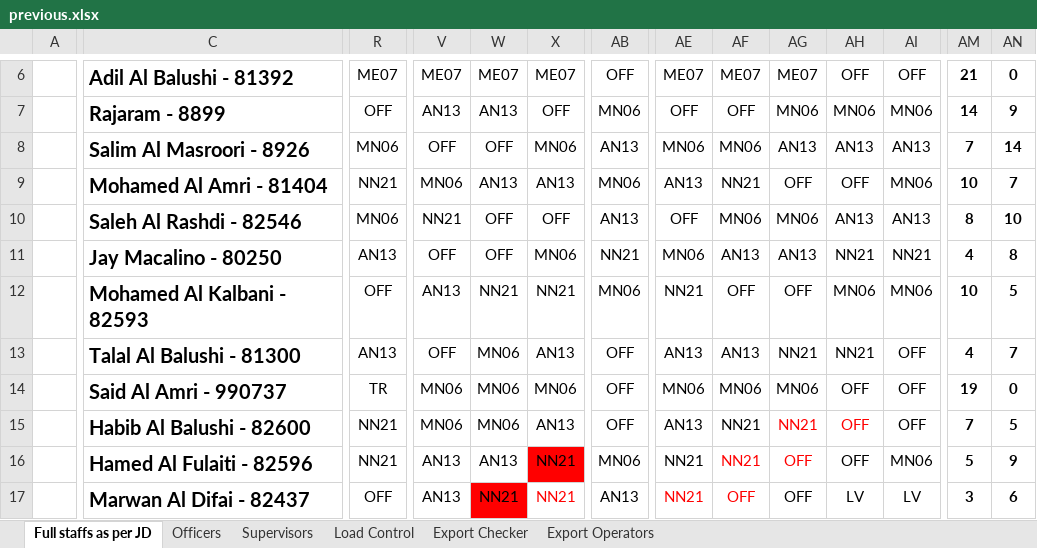
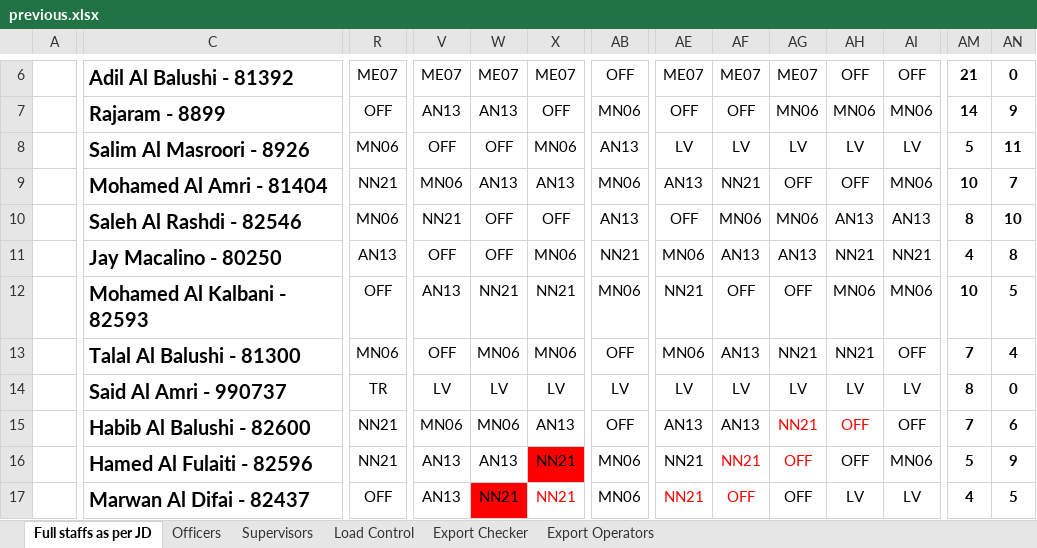
Before and after one commit to khalidsaif912/new, an Excel workbook: rosters/.versions/2026-05/previous.xlsx, sheet Full staffs as per JD, drawn as a sheet; only a part is shown, gaps mark what is left out; values as stored, in another font and other column widths than the file's, no borders; conditional formats not drawn; the diff covers the shown part only; the diff names each change by its address in the sheet, - before the commit and + after, or states it on an @@ line.

```diff
--- a/rosters/.versions/2026-05/previous.xlsx (sheet Full staffs as per JD)
+++ b/rosters/.versions/2026-05/previous.xlsx (sheet Full staffs as per JD)
-AE8: MN06
+AE8: LV
-AF8: MN06
+AF8: LV
-AG8: AN13
+AG8: LV
-AH8: AN13
+AH8: LV
-AI8: AN13
+AI8: LV
-AM8: 7
+AM8: 5
-AN8: 14
+AN8: 11
-R13: AN13
+R13: MN06
-X13: AN13
+X13: MN06
-AE13: AN13
+AE13: MN06
-AM13: 4
+AM13: 7
-AN13: 7
+AN13: 4
-V14: MN06
+V14: LV
-W14: MN06
+W14: LV
-X14: MN06
+X14: LV
-AB14: OFF
+AB14: LV
-AE14: MN06
+AE14: LV
-AF14: MN06
+AF14: LV
-AG14: MN06
+AG14: LV
-AH14: OFF
+AH14: LV
-AI14: OFF
+AI14: LV
-AM14: 19
+AM14: 8
-AF15: NN21
+AF15: AN13
-AN15: 5
+AN15: 6
-AB17: AN13
+AB17: MN06
-AM17: 3
+AM17: 4
-AN17: 6
+AN17: 5
```
Also changed, not shown: 2 added rows, 2 removed rows and 355 edited cells elsewhere in this sheet, sheet Export Checker, sheet Export Operators, sheet Load Control, sheet Supervisors, sheet Officers, 4 other files.
